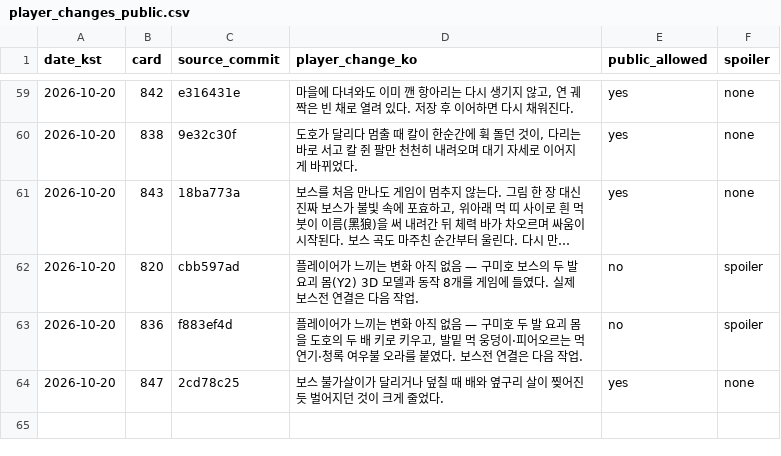
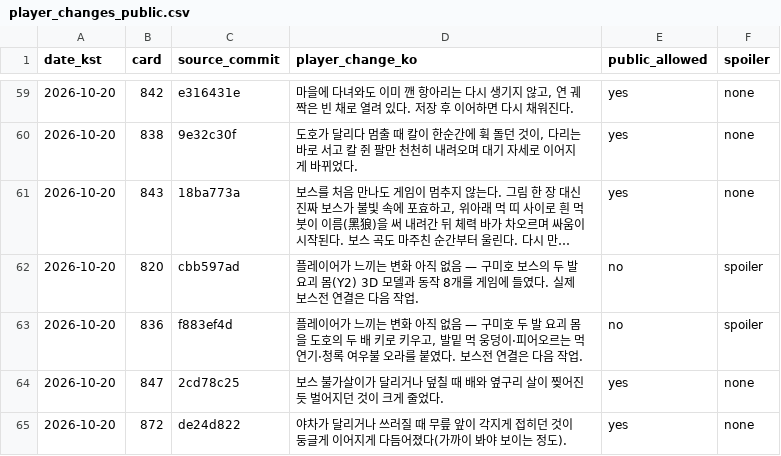
Before and after one commit to genesiskoo/joseon-assets, a CSV file: marketing/2026-10-10/player_changes_public.csv, drawn as a sheet; only a part is shown, gaps mark what is left out; long unchanged cells end in …; the diff names each change by its address in the sheet, - before the commit and + after, or states it on an @@ line.

Commit message:
docs(#872): 체감 변화 1줄

```diff
--- a/marketing/2026-10-10/player_changes_public.csv
+++ b/marketing/2026-10-10/player_changes_public.csv
+row 65: 2026-10-20 | 872 | de24d822 | 야차가 달리거나 쓰러질 때 무릎 앞이 각지게 접히던 것이 둥글게 이어지게 다듬어졌다(가까이 봐야 보이는 정도). | yes | none
```
